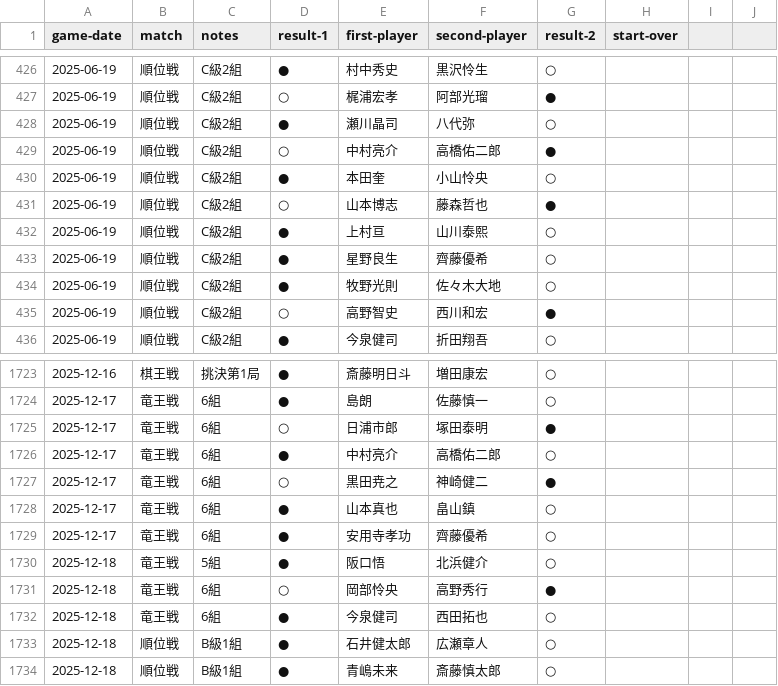
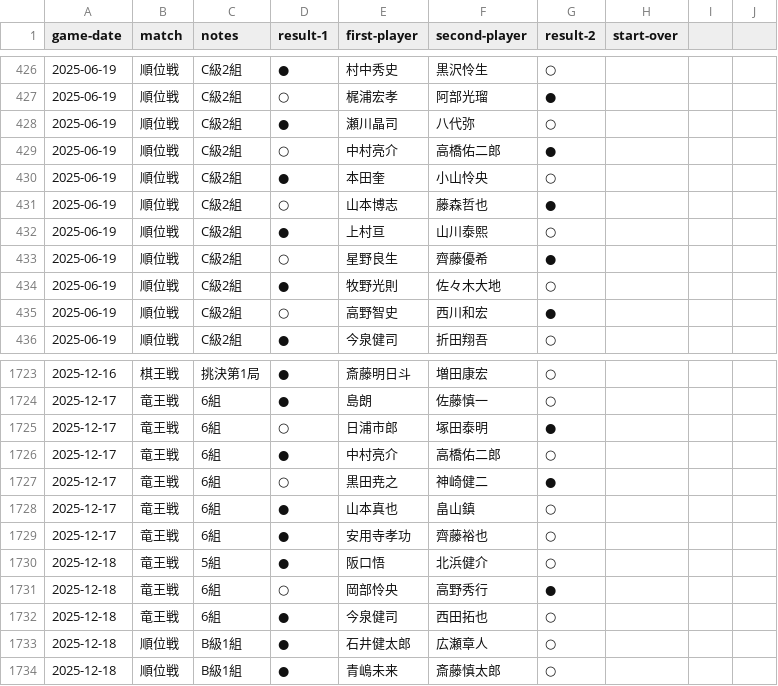
Before and after one commit to ulti-shogi/beta-open, a CSV file: 2025-game-result.csv, drawn as a sheet; only a part is shown, gaps mark what is left out.

Commit message:
Add files via upload

```diff
--- a/2025-game-result.csv
+++ b/2025-game-result.csv
@@ -432,3 +432,3 @@ game-date,match,notes,result-1,first-player,second-player,result-2,start-over
 2025-06-19,順位戦,C級2組,●,上村亘,山川泰熙,○,
-2025-06-19,順位戦,C級2組,●,星野良生,齊藤優希,○,
+2025-06-19,順位戦,C級2組,○,星野良生,齊藤優希,●,
 2025-06-19,順位戦,C級2組,●,牧野光則,佐々木大地,○,
@@ -1728,3 +1728,3 @@ game-date,match,notes,result-1,first-player,second-player,result-2,start-over
 2025-12-17,竜王戦,6組,●,山本真也,畠山鎮,○,
-2025-12-17,竜王戦,6組,●,安用寺孝功,齊藤優希,○,
+2025-12-17,竜王戦,6組,●,安用寺孝功,齊藤裕也,○,
 2025-12-18,竜王戦,5組,●,阪口悟,北浜健介,○,
```
